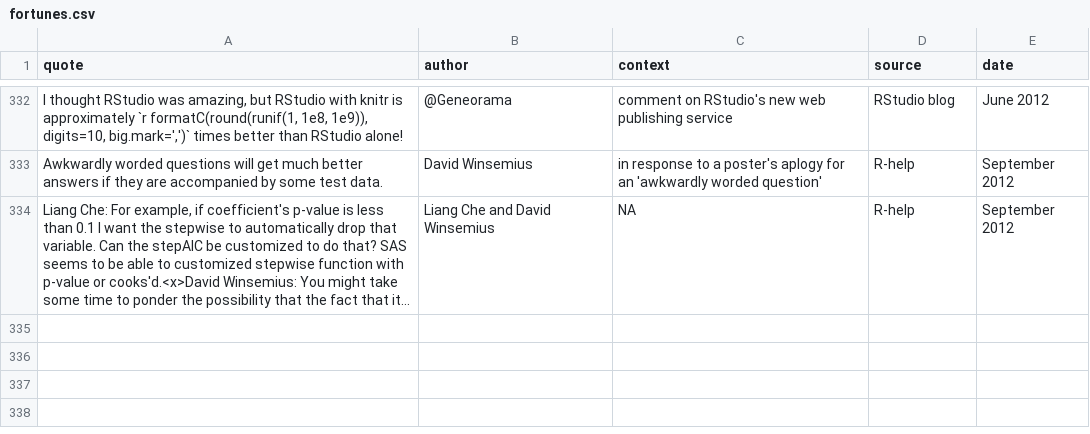
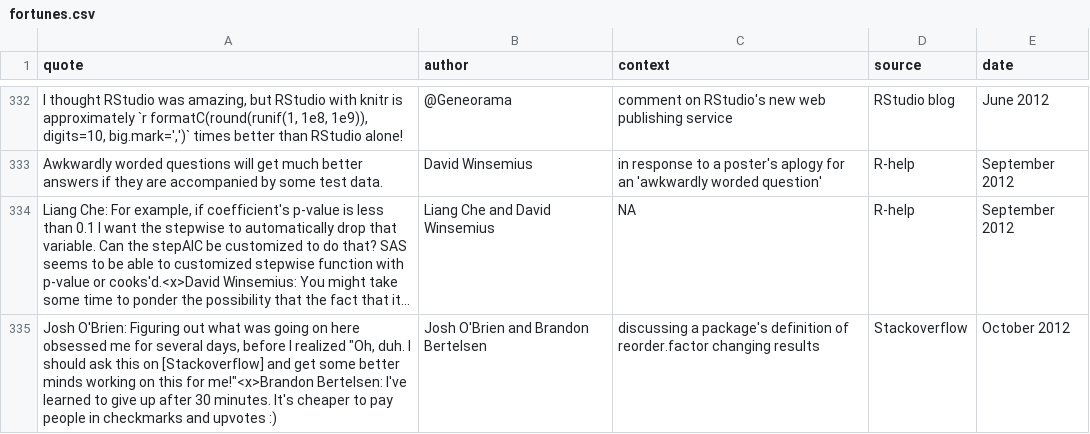
Before and after one commit to r-forge/fortunes, a CSV file: pkg/inst/fortunes/fortunes.csv, drawn as a sheet; only a part is shown, gaps mark what is left out; long unchanged cells end in …; the diff names each change by its address in the sheet, - before the commit and + after, or states it on an @@ line.

Commit message:
git-svn-id: svn://svn.r-forge.r-project.org/svnroot/fortunes@373 edb9625f-4e0d-4859-8d74-9fd3b1da38cb

```diff
--- a/pkg/inst/fortunes/fortunes.csv
+++ b/pkg/inst/fortunes/fortunes.csv
+row 335: Josh O'Brien: Figuring out what was going on here obsessed me for several days, before I realized "Oh, duh. I should ask this on [Stackoverflow] and get some better minds working on this for me!"<x>Brandon Bertelsen: I've learned to give up after 30 minutes. It's cheaper to pay people in checkmarks and upvotes :) | Josh O'Brien and Brandon Bertelsen | discussing a package's definition of reorder.factor changing results | Stackoverflow | October 2012
```
